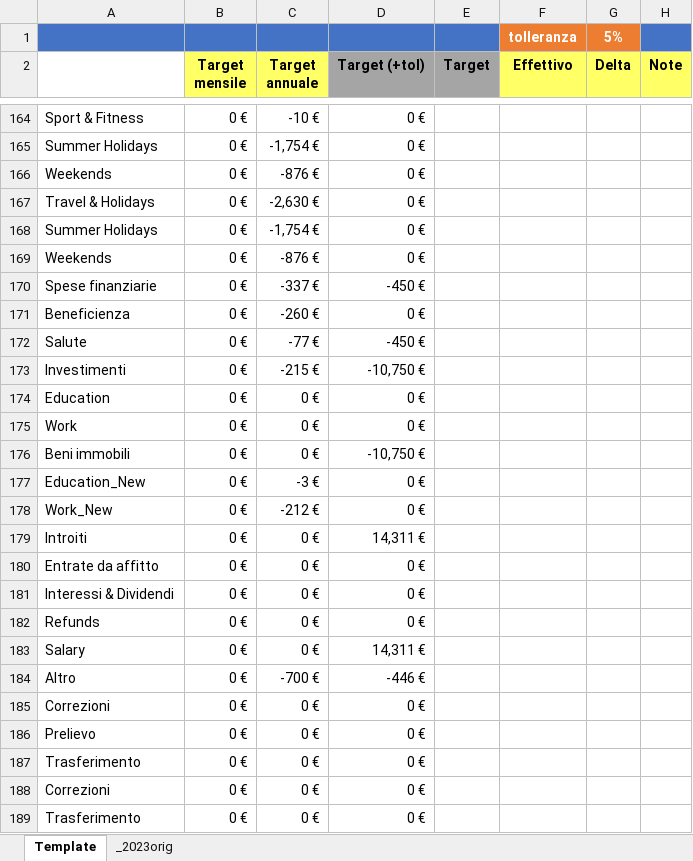
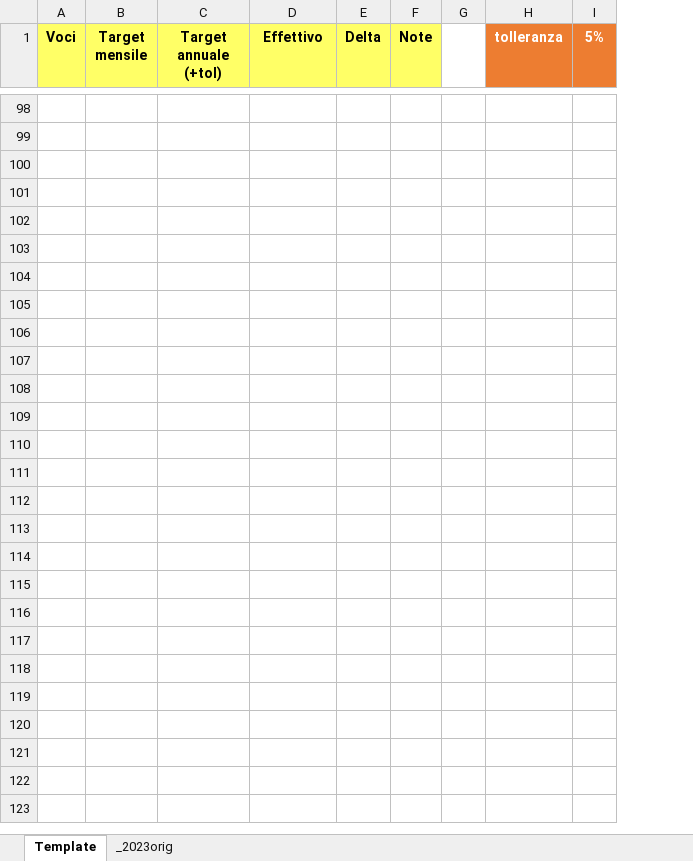
Before and after one commit to stefanofortu/wallet, an Excel workbook: Piano_Spesa_Template_v01.xlsx, sheet Template, drawn as a sheet; only a part is shown, gaps mark what is left out; values as stored, in another font and other column widths than the file's, no borders; conditional formats not drawn; removed rows and columns are numbered as before the commit, all else as after; the diff covers the shown part only; the diff names each change by its address in the sheet, - before the commit and + after, or states it on an @@ line.

```diff
--- a/Piano_Spesa_Template_v01.xlsx (sheet Template)
+++ b/Piano_Spesa_Template_v01.xlsx (sheet Template)
-column A, rows 164-189: Sport & Fitness | Summer Holidays | Weekends | Travel & Holidays | Summer Holidays | Weekends | Spese finanziarie | Beneficienza | Salute | Investimenti | Education | Work | Beni immobili | Education_New | Work_New | Introiti | Entrate da affitto | Interessi & Dividendi | Refunds | Salary | Altro | Correzioni | Prelievo | Trasferimento | Correzioni | Trasferimento
+column A (Voci), empty
-column C (Target annuale), rows 164-189: -10 € | -1,754 € | -876 € | -2,630 € | -1,754 € | -876 € | -337 € | -260 € | -77 € | -215 € | 0 € | 0 € | 0 € | -3 € | -212 € | 0 € | 0 € | 0 € | 0 € | 0 € | -700 € | 0 € | 0 € | 0 € | 0 € | 0 €
-column D (Target (+tol)), rows 164-189: 0 € | 0 € | 0 € | 0 € | 0 € | 0 € | -450 € | 0 € | -450 € | -10,750 € | 0 € | 0 € | -10,750 € | 0 € | 0 € | 14,311 € | 0 € | 0 € | 0 € | 14,311 € | -446 € | 0 € | 0 € | 0 € | 0 € | 0 €
-column E (Target), empty
+column C (Target annuale (+tol)), empty
+column G, empty
+column H (tolleranza), empty
+column I (5%), empty
-row 1:  |  |  |  |  | tolleranza | 5%
-row 98: Sport & Fitness | 0 € | -10 € | 0 €
+row 98: (empty)
-row 99: Summer Holidays | 0 € | -1,754 € | 0 €
+row 99: (empty)
-row 100: Weekends | 0 € | -876 € | 0 €
+row 100: (empty)
-row 101: Travel & Holidays | 0 € | -2,630 € | 0 €
+row 101: (empty)
-row 102: Summer Holidays | 0 € | -1,754 € | 0 €
+row 102: (empty)
-row 103: Weekends | 0 € | -876 € | 0 €
+row 103: (empty)
-row 104: Spese finanziarie | 0 € | -337 € | -450 €
+row 104: (empty)
-row 105: Beneficienza | 0 € | -260 € | 0 €
+row 105: (empty)
-row 106: Salute | 0 € | -77 € | -450 €
+row 106: (empty)
-row 107: Investimenti | 0 € | -215 € | -10,750 €
+row 107: (empty)
-row 108: Education | 0 € | 0 € | 0 €
+row 108: (empty)
-row 109: Work | 0 € | 0 € | 0 €
+row 109: (empty)
-row 110: Beni immobili | 0 € | 0 € | -10,750 €
+row 110: (empty)
-row 111: Education_New | 0 € | -3 € | 0 €
+row 111: (empty)
-row 112: Work_New | 0 € | -212 € | 0 €
+row 112: (empty)
-row 113: Introiti | 0 € | 0 € | 14,311 €
+row 113: (empty)
-row 114: Entrate da affitto | 0 € | 0 € | 0 €
+row 114: (empty)
-row 115: Interessi & Dividendi | 0 € | 0 € | 0 €
+row 115: (empty)
-row 116: Refunds | 0 € | 0 € | 0 €
+row 116: (empty)
-row 117: Salary | 0 € | 0 € | 14,311 €
+row 117: (empty)
-row 118: Altro | 0 € | -700 € | -446 €
+row 118: (empty)
-row 119: Correzioni | 0 € | 0 € | 0 €
+row 119: (empty)
-row 120: Prelievo | 0 € | 0 € | 0 €
+row 120: (empty)
-row 121: Trasferimento | 0 € | 0 € | 0 €
+row 121: (empty)
-row 122: Correzioni | 0 € | 0 € | 0 €
+row 122: (empty)
-row 123: Trasferimento | 0 € | 0 € | 0 €
+row 123: (empty)
```
Also changed, not shown: 13 added rows, 54 removed rows, 106 edited cells and cell formats elsewhere in this sheet, hidden cells, 10 other files.
